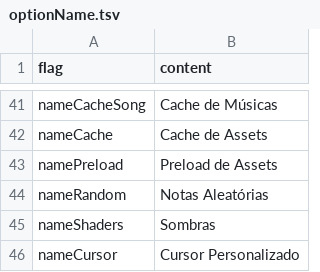
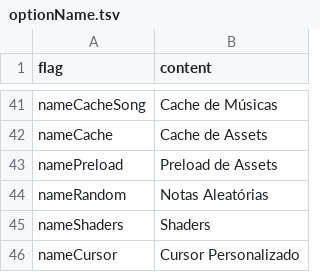
Before and after one commit to MatheusSilver/DDTO-Android, a TSV file: assets/locales/en-US/optionName.tsv, drawn as a sheet; only a part is shown, gaps mark what is left out.

```diff
--- a/assets/locales/en-US/optionName.tsv
+++ b/assets/locales/en-US/optionName.tsv
@@ -44,3 +44,3 @@ namePreload	Preload de Assets
 nameRandom	Notas Aleatórias
-nameShaders	Sombras
+nameShaders	Shaders
 nameCursor	Cursor Personalizado
```
Also changed, not shown: 2 other files.
